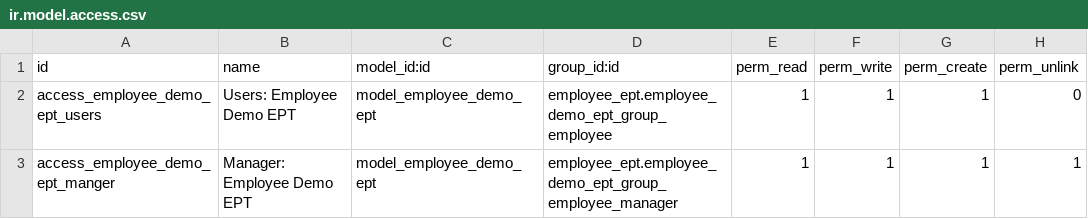
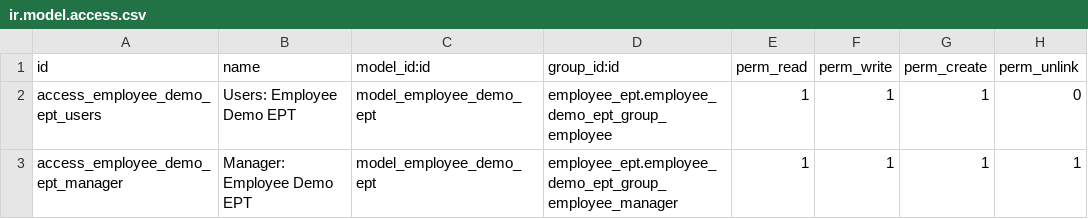
Before and after one commit to adarshj-emipro/odoo_practice_1, a CSV file: employee_ept/security/ir.model.access.csv, drawn as a sheet.

Commit message:
[ADD] Requirement-5  module crm_lead_demo_ept added with all the specified requirements

```diff
--- a/employee_ept/security/ir.model.access.csv
+++ b/employee_ept/security/ir.model.access.csv
@@ -2,2 +2,2 @@ id,name,model_id:id,group_id:id,perm_read,perm_write,perm_create,perm_unlink
 access_employee_demo_ept_users,Users: Employee Demo EPT,model_employee_demo_ept,employee_ept.employee_demo_ept_group_employee,1,1,1,0
-access_employee_demo_ept_manger,Manager: Employee Demo EPT,model_employee_demo_ept,employee_ept.employee_demo_ept_group_employee_manager,1,1,1,1
+access_employee_demo_ept_manager,Manager: Employee Demo EPT,model_employee_demo_ept,employee_ept.employee_demo_ept_group_employee_manager,1,1,1,1
```
Also changed, not shown: 12 other files.
